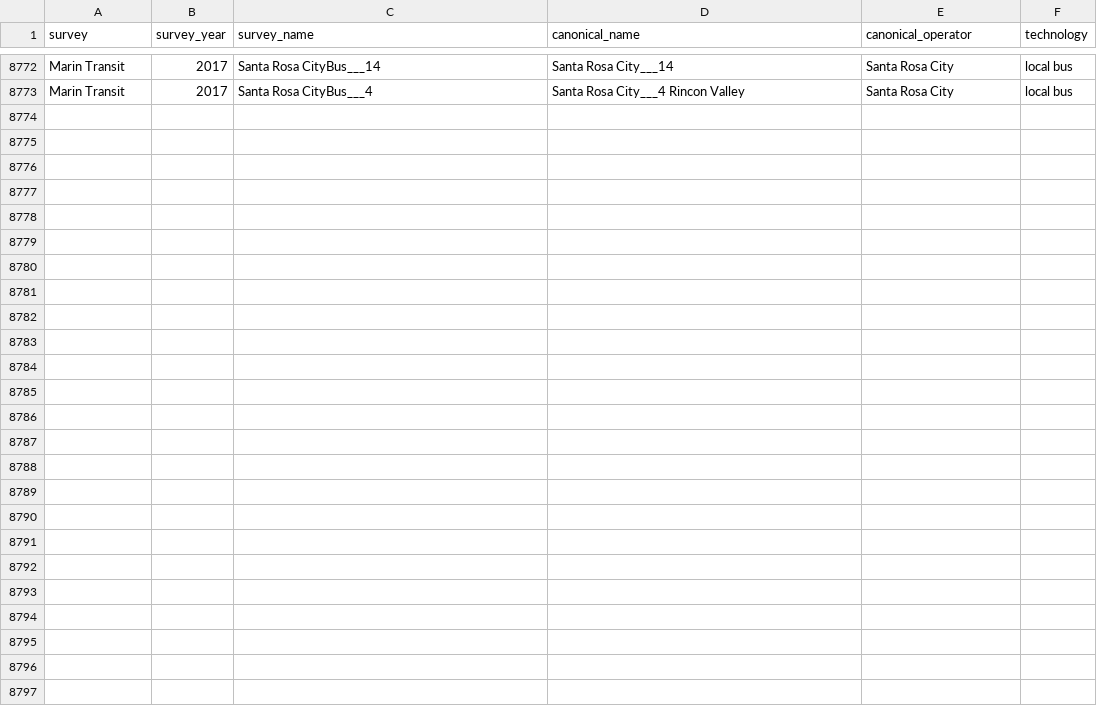
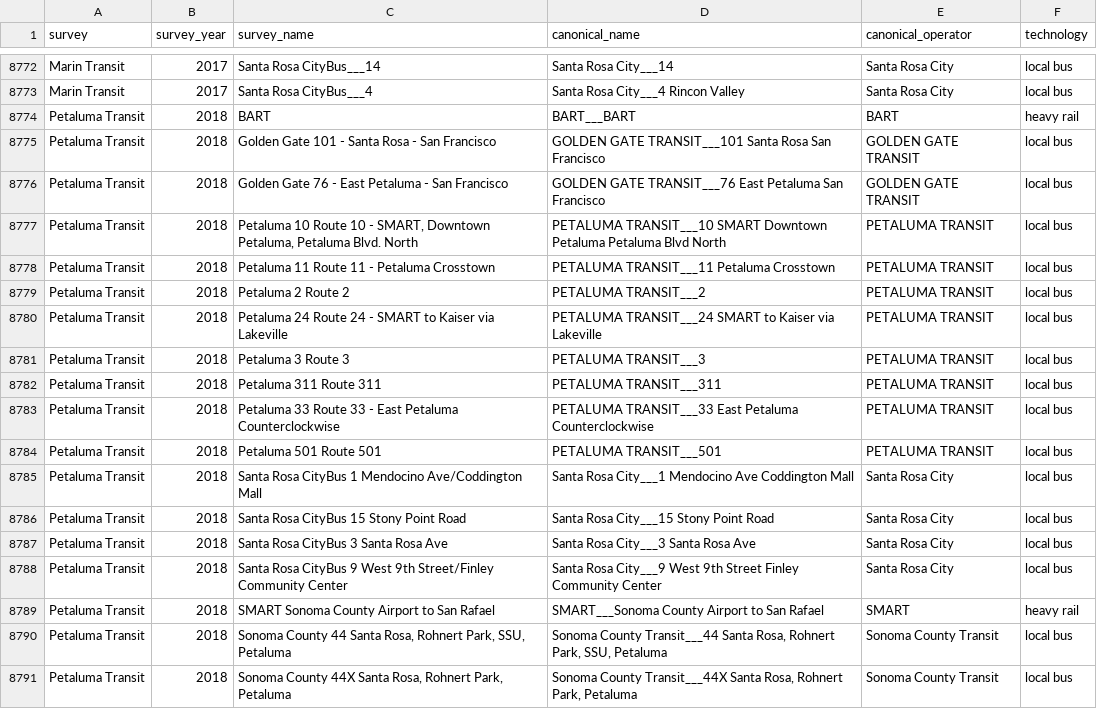
Before and after one commit to BayAreaMetro/transit-passenger-surveys, a CSV file: make-uniform/production/canonical_route_crosswalk.csv, drawn as a sheet; only a part is shown, gaps mark what is left out.

Commit message:
add Petaluma (2018) transfer routes to canonical_route_crosswalk

```diff
--- a/make-uniform/production/canonical_route_crosswalk.csv
+++ b/make-uniform/production/canonical_route_crosswalk.csv
@@ -8773 +8773,19 @@ Marin Transit,2017,Santa Rosa CityBus___14,Santa Rosa City___14,Santa Rosa City,
 Marin Transit,2017,Santa Rosa CityBus___4,Santa Rosa City___4 Rincon Valley,Santa Rosa City,local bus
+Petaluma Transit,2018,BART,BART___BART,BART,heavy rail
+Petaluma Transit,2018,Golden Gate 101 - Santa Rosa - San Francisco,GOLDEN GATE TRANSIT___101 Santa Rosa San Francisco,GOLDEN GATE TRANSIT,local bus
+Petaluma Transit,2018,Golden Gate 76 - East Petaluma - San Francisco,GOLDEN GATE TRANSIT___76 East Petaluma San Francisco,GOLDEN GATE TRANSIT,local bus
+Petaluma Transit,2018,"Petaluma 10 Route 10 - SMART, Downtown Petaluma, Petaluma Blvd. North",PETALUMA TRANSIT___10 SMART Downtown Petaluma Petaluma Blvd North,PETALUMA TRANSIT,local bus
+Petaluma Transit,2018,Petaluma 11 Route 11 - Petaluma Crosstown,PETALUMA TRANSIT___11 Petaluma Crosstown,PETALUMA TRANSIT,local bus
+Petaluma Transit,2018,Petaluma 2 Route 2,PETALUMA TRANSIT___2,PETALUMA TRANSIT,local bus
+Petaluma Transit,2018,Petaluma 24 Route 24 - SMART to Kaiser via Lakeville,PETALUMA TRANSIT___24 SMART to Kaiser via Lakeville,PETALUMA TRANSIT,local bus
+Petaluma Transit,2018,Petaluma 3 Route 3,PETALUMA TRANSIT___3,PETALUMA TRANSIT,local bus
+Petaluma Transit,2018,Petaluma 311 Route 311,PETALUMA TRANSIT___311,PETALUMA TRANSIT,local bus
+Petaluma Transit,2018,Petaluma 33 Route 33 - East Petaluma Counterclockwise,PETALUMA TRANSIT___33 East Petaluma Counterclockwise,PETALUMA TRANSIT,local bus
+Petaluma Transit,2018,Petaluma 501 Route 501,PETALUMA TRANSIT___501,PETALUMA TRANSIT,local bus
+Petaluma Transit,2018,Santa Rosa CityBus 1 Mendocino Ave/Coddington Mall,Santa Rosa City___1 Mendocino Ave Coddington Mall,Santa Rosa City,local bus
+Petaluma Transit,2018,Santa Rosa CityBus 15 Stony Point Road,Santa Rosa City___15 Stony Point Road,Santa Rosa City,local bus
+Petaluma Transit,2018,Santa Rosa CityBus 3 Santa Rosa Ave,Santa Rosa City___3 Santa Rosa Ave,Santa Rosa City,local bus
+Petaluma Transit,2018,Santa Rosa CityBus 9 West 9th Street/Finley Community Center,Santa Rosa City___9 West 9th Street Finley Community Center,Santa Rosa City,local bus
+Petaluma Transit,2018,SMART Sonoma County Airport to San Rafael,SMART___Sonoma County Airport to San Rafael,SMART,heavy rail
+Petaluma Transit,2018,"Sonoma County 44 Santa Rosa, Rohnert Park, SSU, Petaluma","Sonoma County Transit___44 Santa Rosa, Rohnert Park, SSU, Petaluma",Sonoma County Transit,local bus
+Petaluma Transit,2018,"Sonoma County 44X Santa Rosa, Rohnert Park, Petaluma","Sonoma County Transit___44X Santa Rosa, Rohnert Park, Petaluma",Sonoma County Transit,local bus
```
